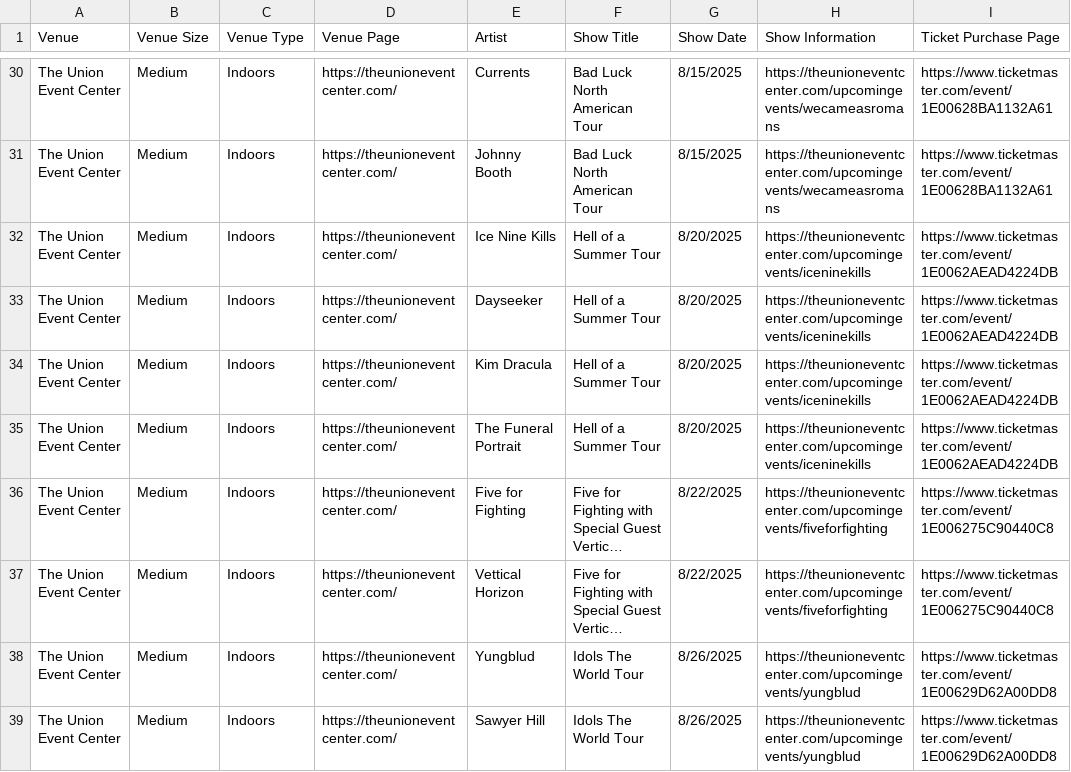
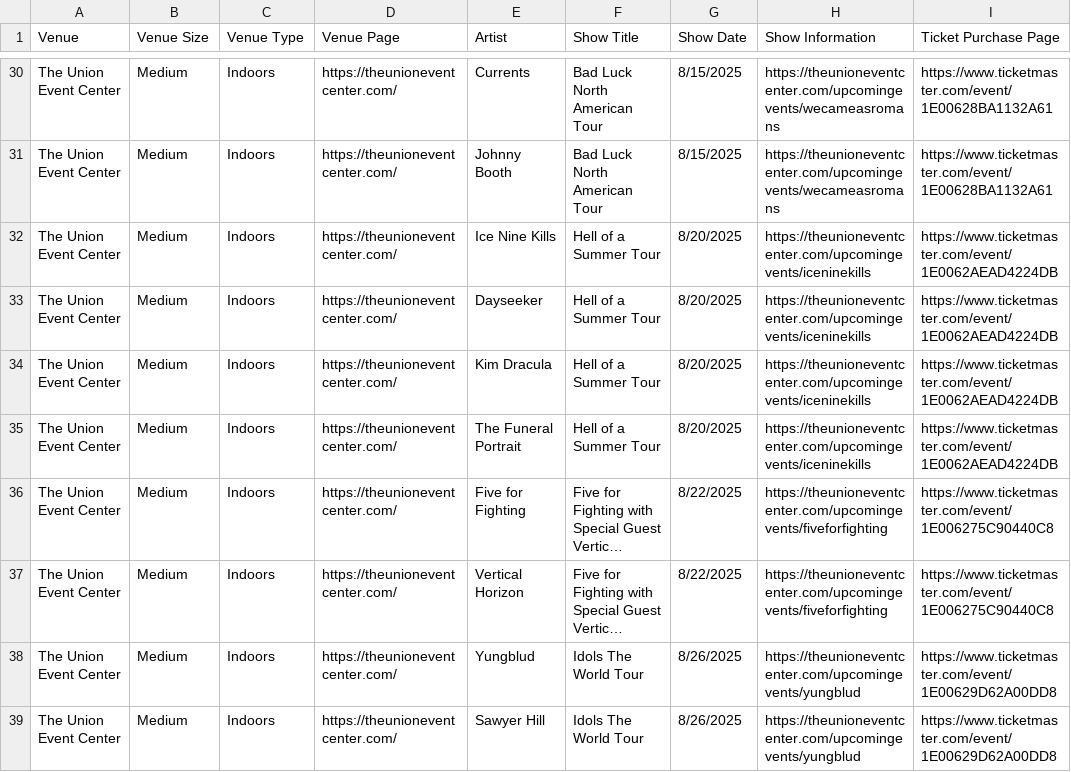
Before and after one commit to RPTC-55/slc-concert-finder, a CSV file: Salt Lake City Area Concerts - Concert_List.csv, drawn as a sheet; only a part is shown, gaps mark what is left out; long unchanged cells end in …; the diff names each change by its address in the sheet, - before the commit and + after, or states it on an @@ line.

Commit message:
Add files via upload

```diff
--- a/Salt Lake City Area Concerts - Concert_List.csv
+++ b/Salt Lake City Area Concerts - Concert_List.csv
-E37 (Artist): Vettical Horizon
+E37 (Artist): Vertical Horizon
```
